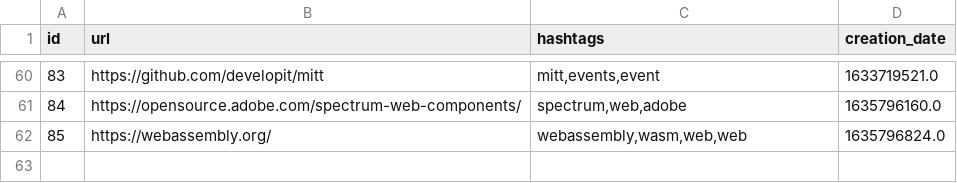
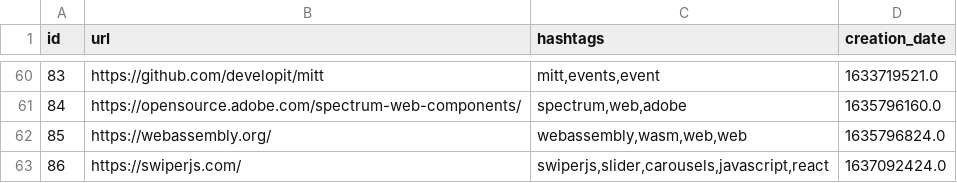
Before and after one commit to Alejandroid17/wikistorage, a CSV file: wikistorage.csv, drawn as a sheet; only a part is shown, gaps mark what is left out; the diff names each change by its address in the sheet, - before the commit and + after, or states it on an @@ line.

Commit message:
[GitHub Actions] - New entries, more fun!

```diff
--- a/wikistorage.csv
+++ b/wikistorage.csv
+row 63: 86 | https://swiperjs.com/ | swiperjs,slider,carousels,javascript,react | 1637092424.0
```
Also changed, not shown: 1 other file.
